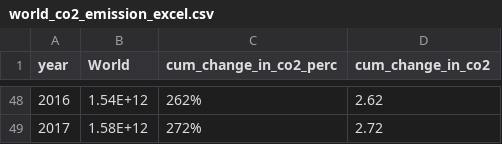
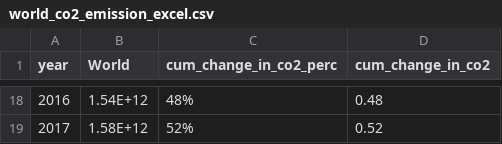
Before and after one commit to MusthafaAltaf/fit3179-assignment2, a CSV file: data/world_co2_emission_excel.csv, drawn as a sheet; only a part is shown, gaps mark what is left out; the diff covers the shown part only.

```diff
--- a/data/world_co2_emission_excel.csv
+++ b/data/world_co2_emission_excel.csv
@@ -48,2 +18,2 @@ year,World,cum_change_in_co2_perc,cum_change_in_co2
-2016,1.54E+12,262%,2.62
-2017,1.58E+12,272%,2.72
+2016,1.54E+12,48%,0.48
+2017,1.58E+12,52%,0.52
```
Also changed, not shown: 30 removed rows and 32 edited cells elsewhere in this file, 1 other file.
